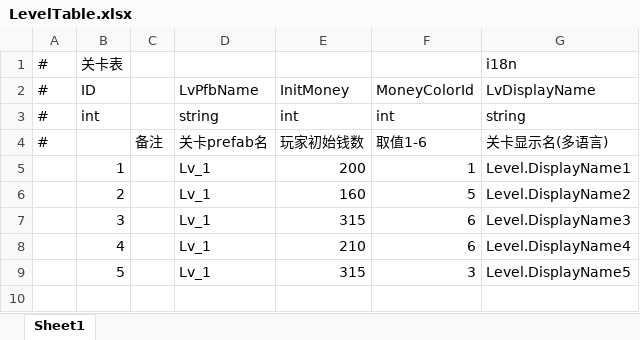
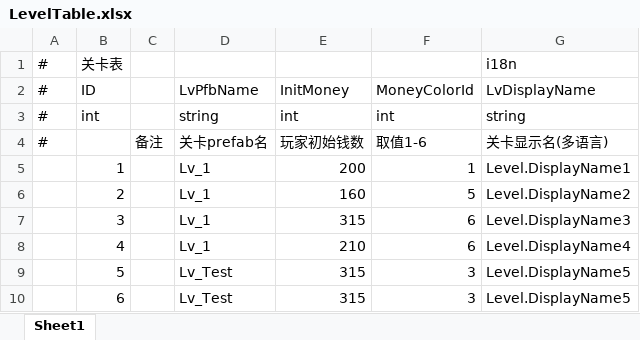
Before and after one commit to MrHuohhh/GFX-QF-, an Excel workbook: GF_X-master/AAAGameData/DataTables/LevelTable.xlsx, sheet Sheet1, drawn as a sheet; values as stored, in another font and other column widths than the file's, no borders; the diff names each change by its address in the sheet, - before the commit and + after, or states it on an @@ line.

```diff
--- a/GF_X-master/AAAGameData/DataTables/LevelTable.xlsx (sheet Sheet1)
+++ b/GF_X-master/AAAGameData/DataTables/LevelTable.xlsx (sheet Sheet1)
-D9: Lv_1
+D9: Lv_Test
+row 10:  | 6 |  | Lv_Test | 315 | 3 | Level.DisplayName5
```
Also changed, not shown: 23 other files.
